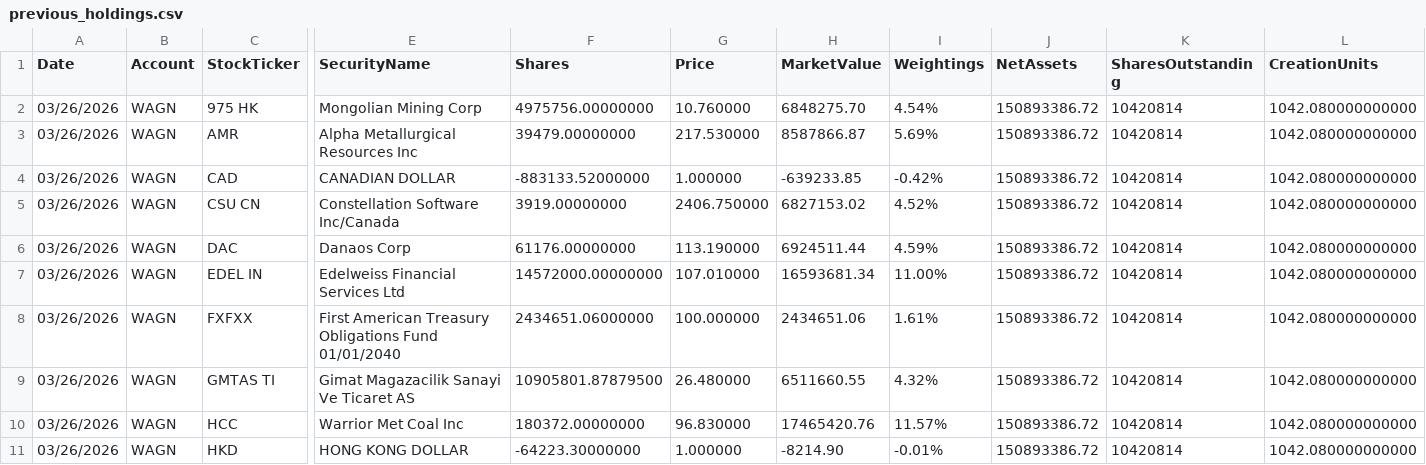
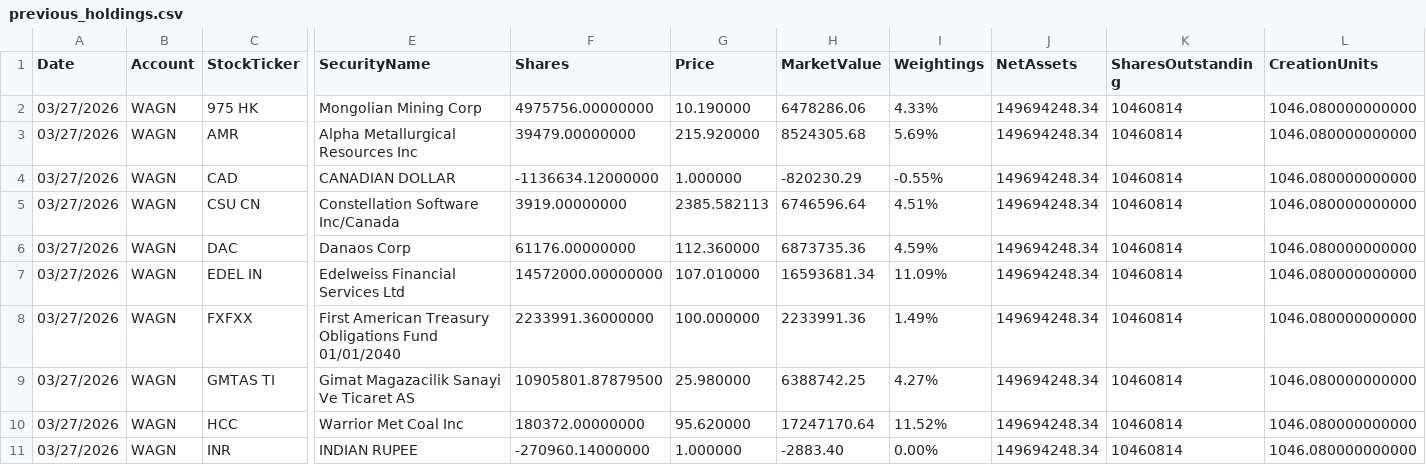
Before and after one commit to amirahmedimtiaz/pabrai-portfolio-monitor, a CSV file: previous_holdings.csv, drawn as a sheet; only a part is shown, gaps mark what is left out; removed rows and columns are numbered as before the commit, all else as after; rows hold the shown columns only; the diff covers the shown part only; the diff names each change by its address in the sheet, - before the commit and + after, or states it on an @@ line.

```diff
--- a/previous_holdings.csv
+++ b/previous_holdings.csv
-A2:A10 (Date): 03/26/2026
+A2:A10 (Date): 03/27/2026
-G2 (Price): 10.760000
+G2 (Price): 10.190000
-H2 (MarketValue): 6848275.70
+H2 (MarketValue): 6478286.06
-I2 (Weightings): 4.54%
+I2 (Weightings): 4.33%
-J2:J10 (NetAssets): 150893386.72
+J2:J10 (NetAssets): 149694248.34
-K2:K10 (SharesOutstanding): 10420814
+K2:K10 (SharesOutstanding): 10460814
-L2:L10 (CreationUnits): 1042.080000000000
+L2:L10 (CreationUnits): 1046.080000000000
-G3 (Price): 217.530000
+G3 (Price): 215.920000
-H3 (MarketValue): 8587866.87
+H3 (MarketValue): 8524305.68
-F4 (Shares): -883133.52000000
+F4 (Shares): -1136634.12000000
-H4 (MarketValue): -639233.85
+H4 (MarketValue): -820230.29
-I4 (Weightings): -0.42%
+I4 (Weightings): -0.55%
-G5 (Price): 2406.750000
+G5 (Price): 2385.582113
-H5 (MarketValue): 6827153.02
+H5 (MarketValue): 6746596.64
-I5 (Weightings): 4.52%
+I5 (Weightings): 4.51%
-G6 (Price): 113.190000
+G6 (Price): 112.360000
-H6 (MarketValue): 6924511.44
+H6 (MarketValue): 6873735.36
-I7 (Weightings): 11.00%
+I7 (Weightings): 11.09%
-F8 (Shares): 2434651.06000000
+F8 (Shares): 2233991.36000000
-H8 (MarketValue): 2434651.06
+H8 (MarketValue): 2233991.36
-I8 (Weightings): 1.61%
+I8 (Weightings): 1.49%
-G9 (Price): 26.480000
+G9 (Price): 25.980000
-H9 (MarketValue): 6511660.55
+H9 (MarketValue): 6388742.25
-I9 (Weightings): 4.32%
+I9 (Weightings): 4.27%
-G10 (Price): 96.830000
+G10 (Price): 95.620000
-H10 (MarketValue): 17465420.76
+H10 (MarketValue): 17247170.64
-I10 (Weightings): 11.57%
+I10 (Weightings): 11.52%
-row 11: 03/26/2026 | WAGN | HKD | HONG KONG DOLLAR | -64223.30000000 | 1.000000 | -8214.90 | -0.01% | 150893386.72 | 10420814 | 1042.080000000000
+row 11: 03/27/2026 | WAGN | INR | INDIAN RUPEE | -270960.14000000 | 1.000000 | -2883.40 | 0.00% | 149694248.34 | 10460814 | 1046.080000000000
```
Also changed, not shown: 103 edited cells elsewhere in this file.
